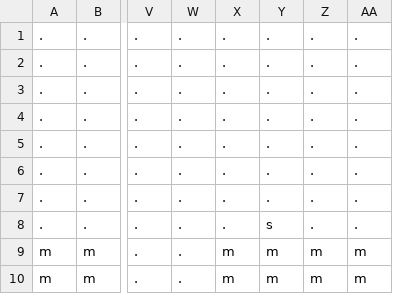
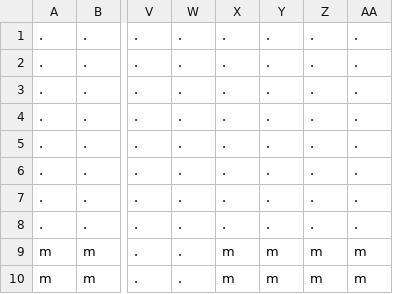
Before and after one commit to beatriceliang/RustyHeart, a CSV file: levels/level1.csv, drawn as a sheet; only a part is shown, gaps mark what is left out; the diff names each change by its address in the sheet, - before the commit and + after, or states it on an @@ line.

```diff
--- a/levels/level1.csv
+++ b/levels/level1.csv
-Y8: s
+Y8: .
```
Also changed, not shown: 1 other file.
